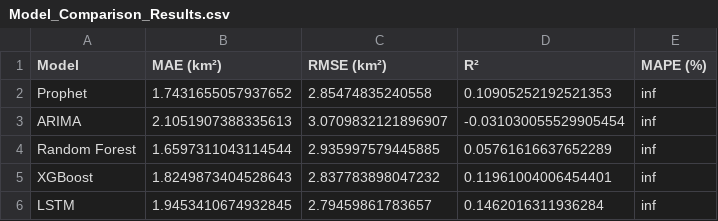
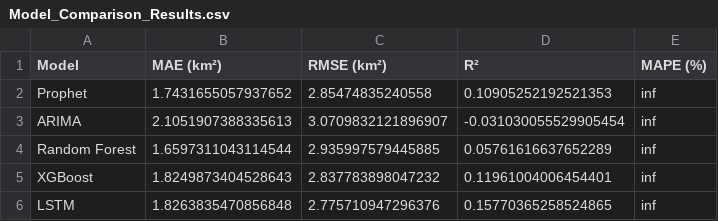
Before and after one commit to YasiruChamithLansakara/Urbanization_Kurunegala, a CSV file: Urban_Growth_Predictions/Model_Comparison_Results.csv, drawn as a sheet.

```diff
--- a/Urban_Growth_Predictions/Model_Comparison_Results.csv
+++ b/Urban_Growth_Predictions/Model_Comparison_Results.csv
@@ -5,2 +5,2 @@ Random Forest,1.6597311043114544,2.935997579445885,0.05761616637652289,inf
 XGBoost,1.8249873404528643,2.837783898047232,0.11961004006454401,inf
-LSTM,1.9453410674932845,2.79459861783657,0.1462016311936284,inf
+LSTM,1.8263835470856848,2.775710947296376,0.15770365258524865,inf
```
Also changed, not shown: Urban_Growth_Predictions/Kurunegala_Forecast_2026_2030_LSTM.csv, 6 other files.
